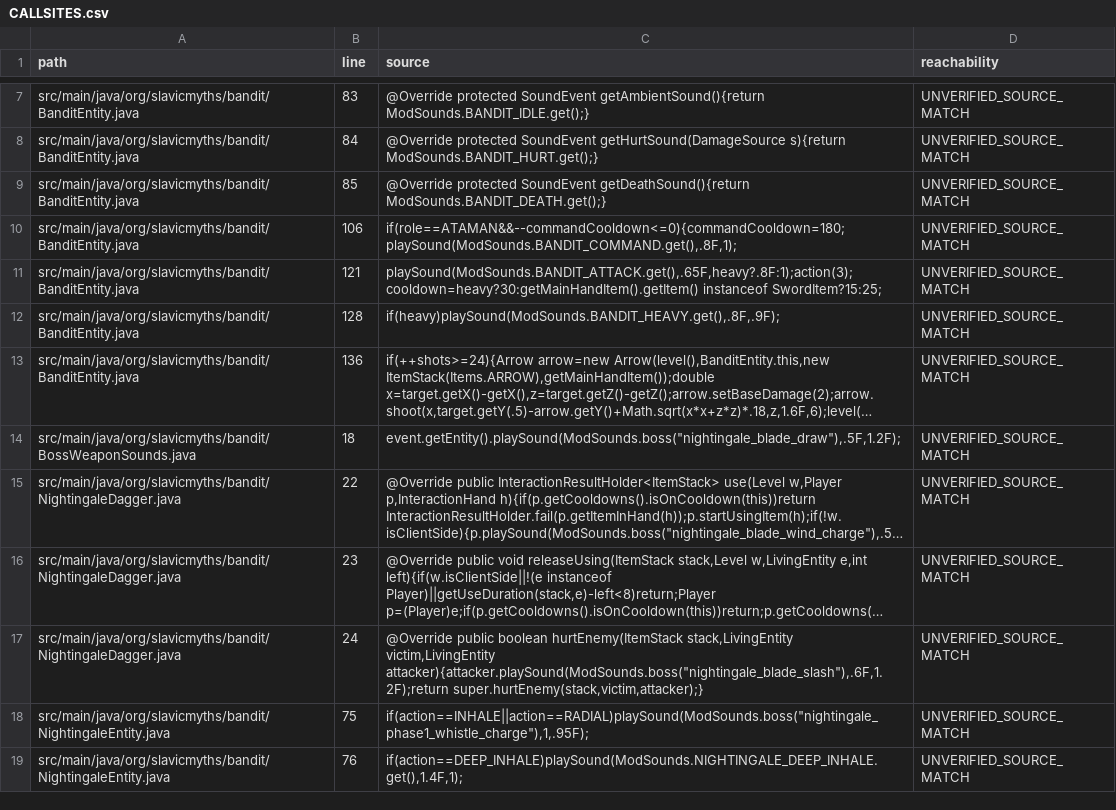
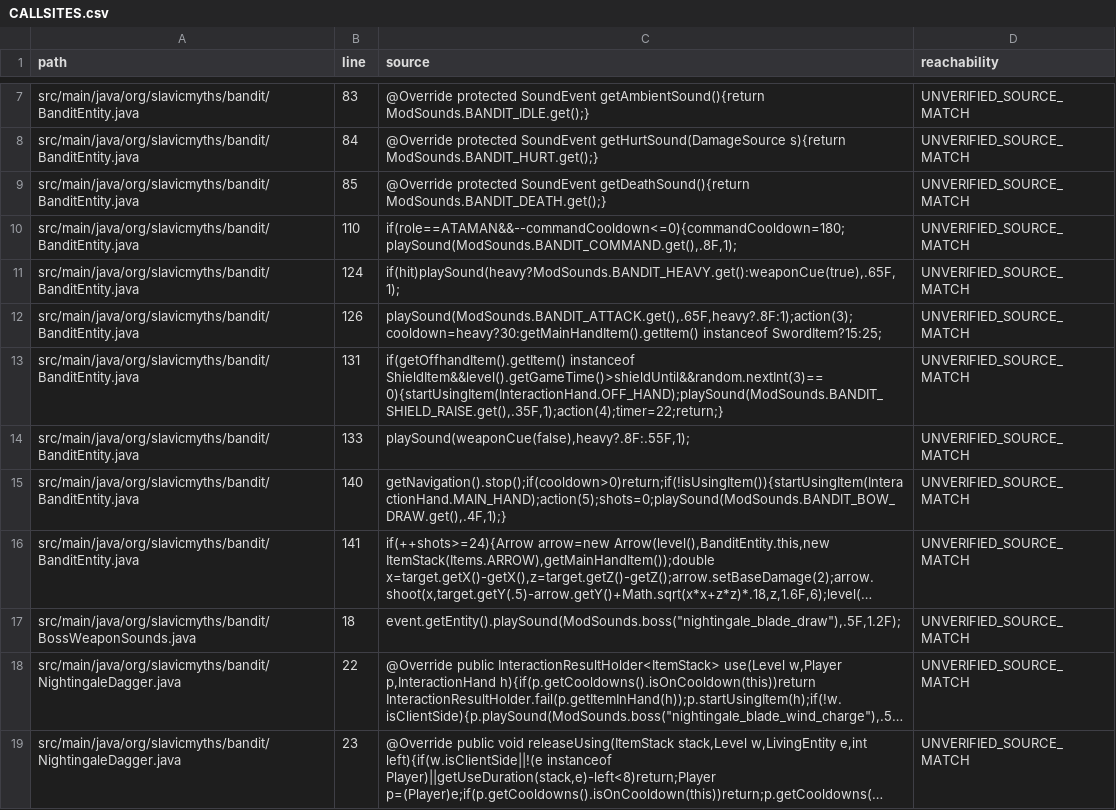
Before and after one commit to Deserag/slavic-myths, a CSV file: docs/audio-review/CALLSITES.csv, drawn as a sheet; only a part is shown, gaps mark what is left out; the shorter side is filled out with more unchanged rows; long unchanged cells end in …; addresses are those after the commit; the diff names each change by its address in the sheet, - before the commit and + after, or states it on an @@ line.

```diff
--- a/docs/audio-review/CALLSITES.csv
+++ b/docs/audio-review/CALLSITES.csv
-B10 (line): 106
+B10 (line): 110
+row 11: src/main/java/org/slavicmyths/bandit/BanditEntity.java | 124 | if(hit)playSound(heavy?ModSounds.BANDIT_HEAVY.get():weaponCue(true),.65F,1); | UNVERIFIED_SOURCE_MATCH
-B12 (line): 121
+B12 (line): 126
+row 13: src/main/java/org/slavicmyths/bandit/BanditEntity.java | 131 | if(getOffhandItem().getItem() instanceof ShieldItem&&level().getGameTime()>shieldUntil&&random.nextInt(3)==0){startUsingItem(InteractionHand.OFF_HAND);playSound(ModSounds.BANDIT_SHIELD_RAISE.get(),.35F,1);action(4);timer=22;return;} | UNVERIFIED_SOURCE_MATCH
-B14 (line): 128
+B14 (line): 133
-C14 (source): if(heavy)playSound(ModSounds.BANDIT_HEAVY.get(),.8F,.9F);
+C14 (source): playSound(weaponCue(false),heavy?.8F:.55F,1);
+row 15: src/main/java/org/slavicmyths/bandit/BanditEntity.java | 140 | getNavigation().stop();if(cooldown>0)return;if(!isUsingItem()){startUsingItem(InteractionHand.MAIN_HAND);action(5);shots=0;playSound(ModSounds.BANDIT_BOW_DRAW.get(),.4F,1);} | UNVERIFIED_SOURCE_MATCH
-B16 (line): 136
+B16 (line): 141
```
Also changed, not shown: docs/audio-review/ASSETS.csv, docs/audio-review/DUPLICATES.csv, 26 other files.
